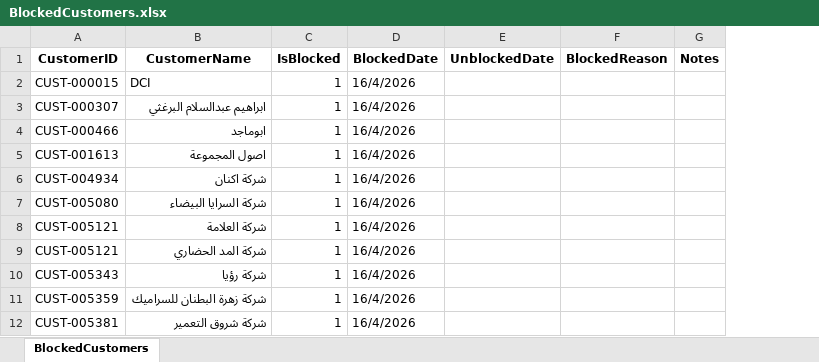
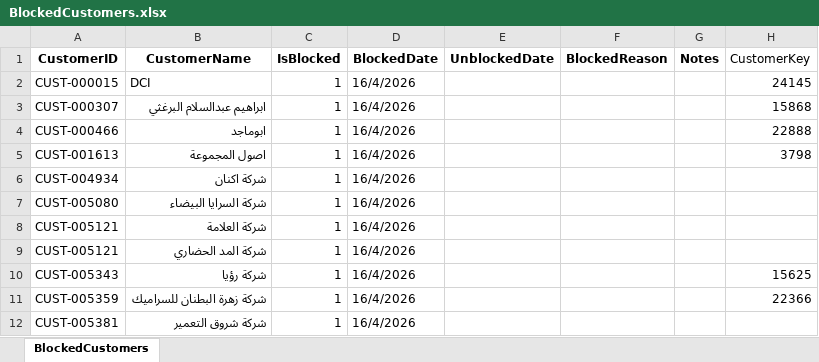
Before and after one commit to nahnagib/07PREPORT, an Excel workbook: Input/BlockedCustomers.xlsx, sheet BlockedCustomers, drawn as a sheet; only a part is shown; values as stored, in another font and other column widths than the file's, no borders; the diff names each change by its address in the sheet, - before the commit and + after, or states it on an @@ line.

```diff
--- a/Input/BlockedCustomers.xlsx (sheet BlockedCustomers)
+++ b/Input/BlockedCustomers.xlsx (sheet BlockedCustomers)
+column H (CustomerKey), rows 2-11: 24145 | 15868 | 22888 | 3798 |  |  |  |  | 15625 | 22366
```
Also changed, not shown: Input/OffDays.xlsx, Input/PRODUCTS.xlsx, 2 other files.
